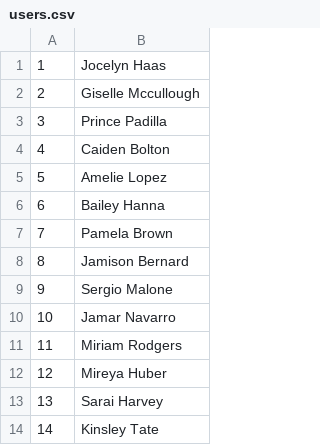
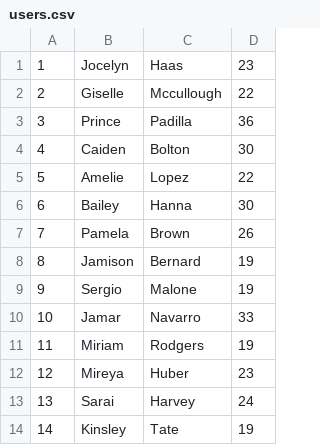
Before and after one commit to abounk/flight-booking, a CSV file: data/users.csv, drawn as a sheet; only a part is shown; removed rows and columns are numbered as before the commit, all else as after; the diff names each change by its address in the sheet, - before the commit and + after, or states it on an @@ line.

Commit message:
modify data (firstname and lastname)

```diff
--- a/data/users.csv
+++ b/data/users.csv
-column B, rows 1-14: Jocelyn Haas | Giselle Mccullough | Prince Padilla | Caiden Bolton | Amelie Lopez | Bailey Hanna | Pamela Brown | Jamison Bernard | Sergio Malone | Jamar Navarro | Miriam Rodgers | Mireya Huber | Sarai Harvey | Kinsley Tate
+column B, rows 1-14: Jocelyn | Giselle | Prince | Caiden | Amelie | Bailey | Pamela | Jamison | Sergio | Jamar | Miriam | Mireya | Sarai | Kinsley
+column C, rows 1-14: Haas | Mccullough | Padilla | Bolton | Lopez | Hanna | Brown | Bernard | Malone | Navarro | Rodgers | Huber | Harvey | Tate
+column D, rows 1-14: 23 | 22 | 36 | 30 | 22 | 30 | 26 | 19 | 19 | 33 | 19 | 23 | 24 | 19
```
